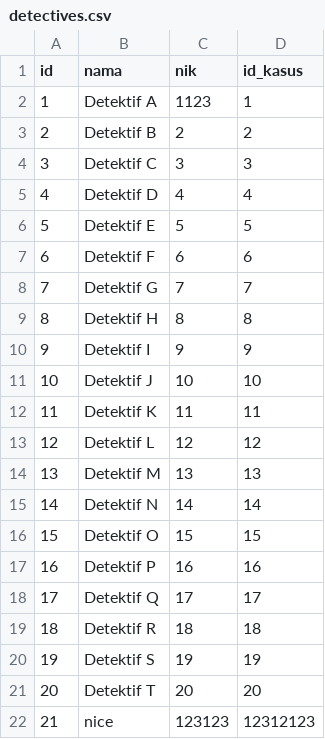
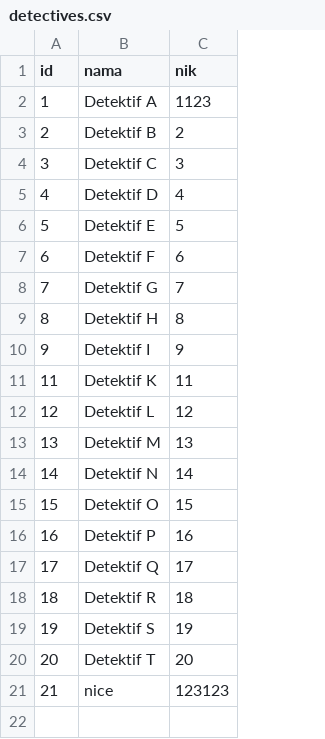
Before and after one commit to fathurwithyou/IF2150-2024-K01-G01-DetectiveTasksboard, a CSV file: src/data/detectives.csv, drawn as a sheet; the diff names each change by its address in the sheet, - before the commit and + after, or states it on an @@ line.

```diff
--- a/src/data/detectives.csv
+++ b/src/data/detectives.csv
-column D (id_kasus), rows 2-10: 1 | 2 | 3 | 4 | 5 | 6 | 7 | 8 | 9; rows 12-22: 11 | 12 | 13 | 14 | 15 | 16 | 17 | 18 | 19 | 20 | 12312123
-row 11: 10 | Detektif J | 10 | 10
```
Also changed, not shown: src/data/cases.csv, src/data/suspects.csv, 7 other files.
